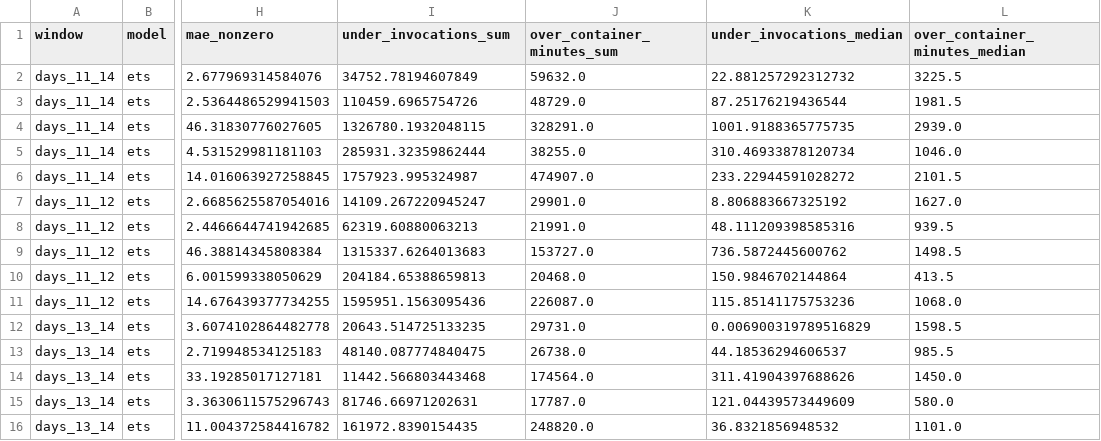
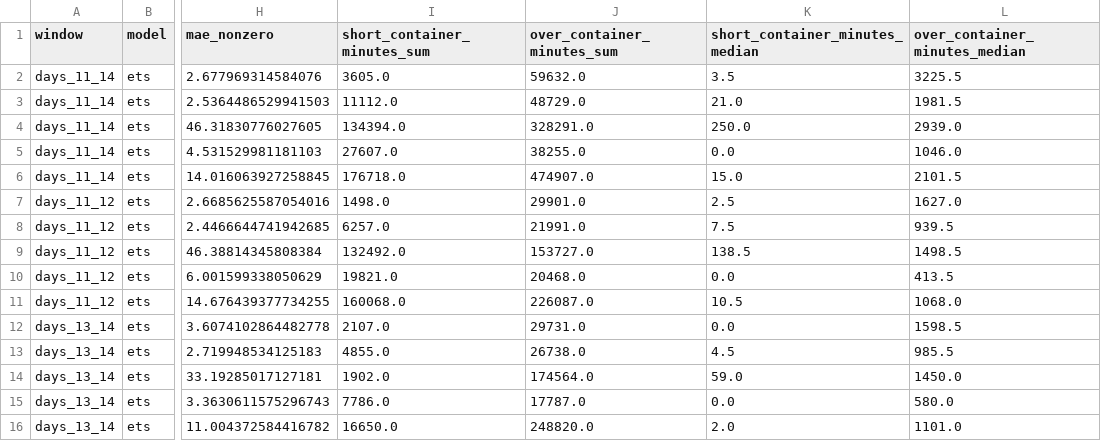
Before and after one commit to Mojtaba0jafari/serverless-invocation-forecasting, a CSV file: results/ets_by_class.csv, drawn as a sheet; only a part is shown, gaps mark what is left out; the diff names each change by its address in the sheet, - before the commit and + after, or states it on an @@ line.

```diff
--- a/results/ets_by_class.csv
+++ b/results/ets_by_class.csv
-I1: under_invocations_sum
+I1: short_container_minutes_sum
-K1: under_invocations_median
+K1: short_container_minutes_median
-I2 (short_container_minutes_sum): 34752.78194607849
+I2 (short_container_minutes_sum): 3605.0
-K2 (short_container_minutes_median): 22.881257292312732
+K2 (short_container_minutes_median): 3.5
-I3 (short_container_minutes_sum): 110459.6965754726
+I3 (short_container_minutes_sum): 11112.0
-K3 (short_container_minutes_median): 87.25176219436544
+K3 (short_container_minutes_median): 21.0
-I4 (short_container_minutes_sum): 1326780.1932048115
+I4 (short_container_minutes_sum): 134394.0
-K4 (short_container_minutes_median): 1001.9188365775735
+K4 (short_container_minutes_median): 250.0
-I5 (short_container_minutes_sum): 285931.32359862444
+I5 (short_container_minutes_sum): 27607.0
-K5 (short_container_minutes_median): 310.46933878120734
+K5 (short_container_minutes_median): 0.0
-I6 (short_container_minutes_sum): 1757923.995324987
+I6 (short_container_minutes_sum): 176718.0
-K6 (short_container_minutes_median): 233.22944591028272
+K6 (short_container_minutes_median): 15.0
-I7 (short_container_minutes_sum): 14109.267220945247
+I7 (short_container_minutes_sum): 1498.0
-K7 (short_container_minutes_median): 8.806883667325192
+K7 (short_container_minutes_median): 2.5
-I8 (short_container_minutes_sum): 62319.60880063213
+I8 (short_container_minutes_sum): 6257.0
-K8 (short_container_minutes_median): 48.111209398585316
+K8 (short_container_minutes_median): 7.5
-I9 (short_container_minutes_sum): 1315337.6264013683
+I9 (short_container_minutes_sum): 132492.0
-K9 (short_container_minutes_median): 736.5872445600762
+K9 (short_container_minutes_median): 138.5
-I10 (short_container_minutes_sum): 204184.65388659813
+I10 (short_container_minutes_sum): 19821.0
-K10 (short_container_minutes_median): 150.9846702144864
+K10 (short_container_minutes_median): 0.0
-I11 (short_container_minutes_sum): 1595951.1563095436
+I11 (short_container_minutes_sum): 160068.0
-K11 (short_container_minutes_median): 115.85141175753236
+K11 (short_container_minutes_median): 10.5
-I12 (short_container_minutes_sum): 20643.514725133235
+I12 (short_container_minutes_sum): 2107.0
-K12 (short_container_minutes_median): 0.006900319789516829
+K12 (short_container_minutes_median): 0.0
-I13 (short_container_minutes_sum): 48140.087774840475
+I13 (short_container_minutes_sum): 4855.0
-K13 (short_container_minutes_median): 44.18536294606537
+K13 (short_container_minutes_median): 4.5
-I14 (short_container_minutes_sum): 11442.566803443468
+I14 (short_container_minutes_sum): 1902.0
-K14 (short_container_minutes_median): 311.41904397688626
+K14 (short_container_minutes_median): 59.0
-I15 (short_container_minutes_sum): 81746.66971202631
+I15 (short_container_minutes_sum): 7786.0
-K15 (short_container_minutes_median): 121.04439573449609
+K15 (short_container_minutes_median): 0.0
-I16 (short_container_minutes_sum): 161972.8390154435
+I16 (short_container_minutes_sum): 16650.0
-K16 (short_container_minutes_median): 36.8321856948532
+K16 (short_container_minutes_median): 2.0
```
Also changed, not shown: results/all_by_class.csv, results/baseline_per_function.csv, 40 other files.
